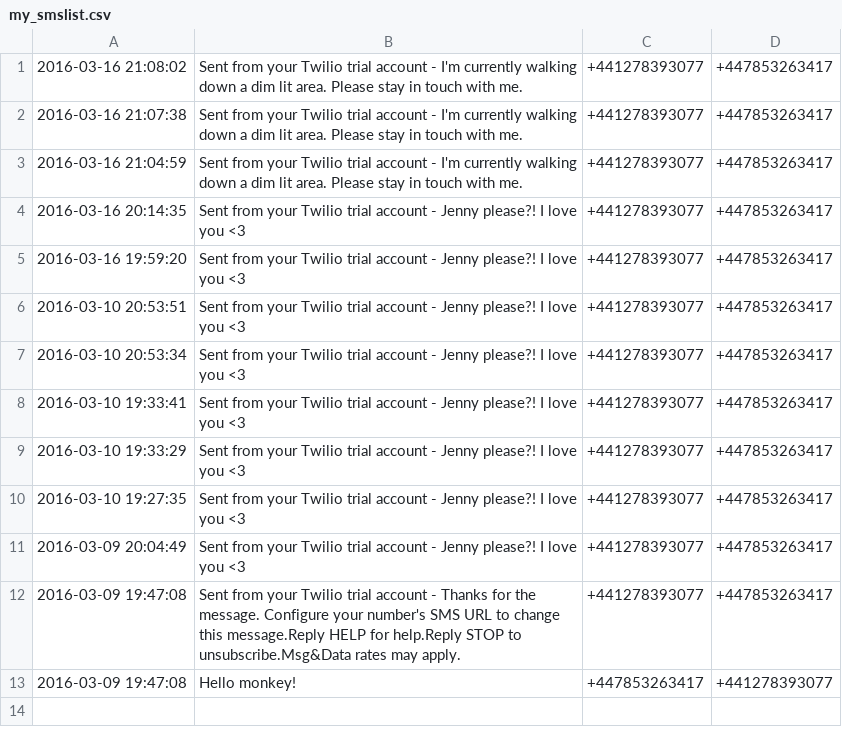
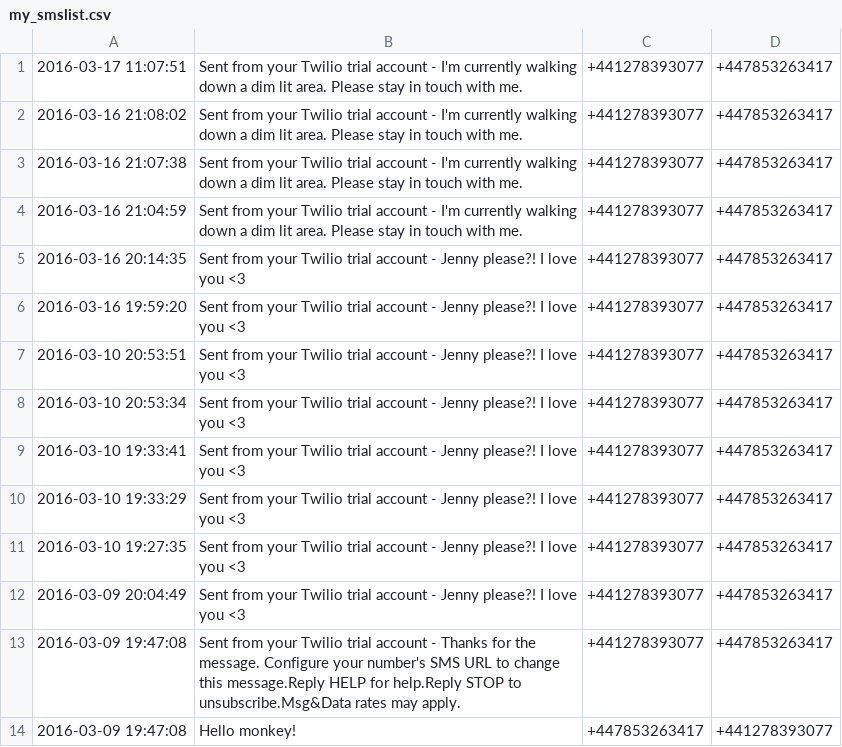
Before and after one commit to edytawrobel/Ringlo2, a CSV file: my_smslist.csv, drawn as a sheet; the diff names each change by its address in the sheet, - before the commit and + after, or states it on an @@ line.

```diff
--- a/my_smslist.csv
+++ b/my_smslist.csv
+row 1: 2016-03-17 11:07:51 | Sent from your Twilio trial account - I'm currently walking down a dim lit area. Please stay in touch with me. | +441278393077 | +447853263417
```
Also changed, not shown: 6 other files.
